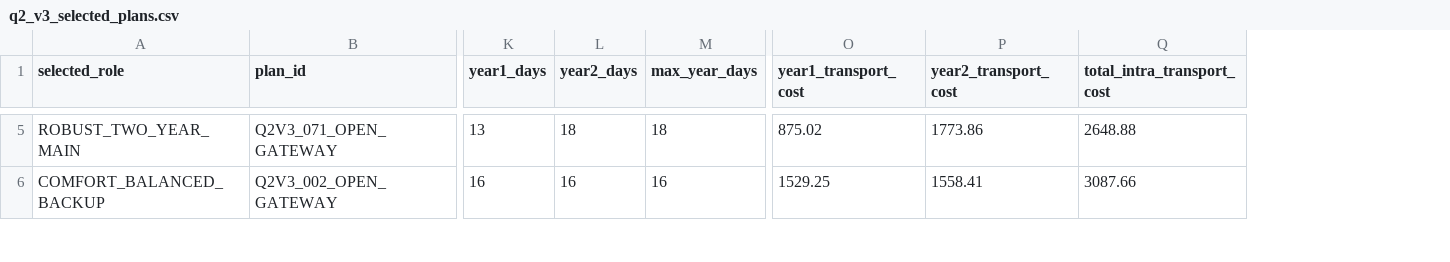
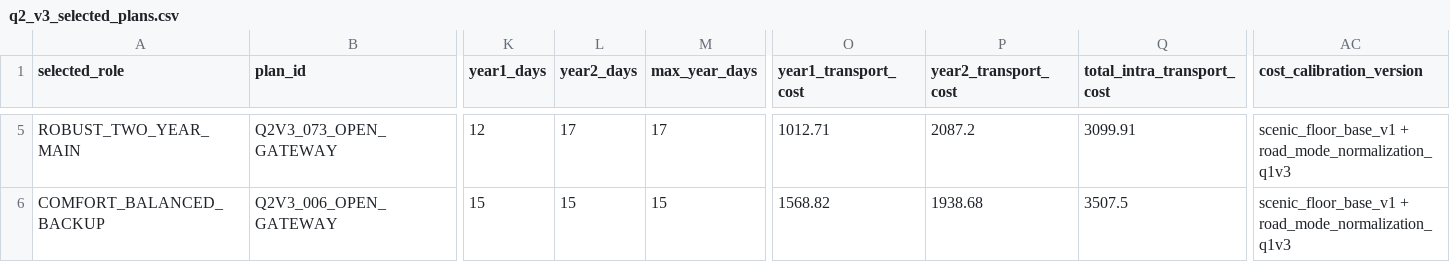
Before and after one commit to Nick-zh-jsauhd/xinjiang-tourism-optimization, a CSV file: 第二问_两年暑假交通费用优化材料包/11_Q2_V3_两年鲁棒多模式路径覆盖/outputs/q2_v3_selected_plans.csv, drawn as a sheet; only a part is shown, gaps mark what is left out; the diff covers the shown part only; the diff names each change by its address in the sheet, - before the commit and + after, or states it on an @@ line.

```diff
--- a/第二问_两年暑假交通费用优化材料包/11_Q2_V3_两年鲁棒多模式路径覆盖/outputs/q2_v3_selected_plans.csv
+++ b/第二问_两年暑假交通费用优化材料包/11_Q2_V3_两年鲁棒多模式路径覆盖/outputs/q2_v3_selected_plans.csv
+column AC (cost_calibration_version), rows 5-6: scenic_floor_base_v1 + road_mode_normalization_q1v3 | scenic_floor_base_v1 + road_mode_normalization_q1v3
-B5 (plan_id): Q2V3_071_OPEN_GATEWAY
+B5 (plan_id): Q2V3_073_OPEN_GATEWAY
-K5 (year1_days): 13
+K5 (year1_days): 12
-L5 (year2_days): 18
+L5 (year2_days): 17
-M5 (max_year_days): 18
+M5 (max_year_days): 17
-O5 (year1_transport_cost): 875.02
+O5 (year1_transport_cost): 1012.71
-P5 (year2_transport_cost): 1773.86
+P5 (year2_transport_cost): 2087.2
-Q5 (total_intra_transport_cost): 2648.88
+Q5 (total_intra_transport_cost): 3099.91
-B6 (plan_id): Q2V3_002_OPEN_GATEWAY
+B6 (plan_id): Q2V3_006_OPEN_GATEWAY
-K6 (year1_days): 16
+K6 (year1_days): 15
-L6 (year2_days): 16
+L6 (year2_days): 15
-M6 (max_year_days): 16
+M6 (max_year_days): 15
-O6 (year1_transport_cost): 1529.25
+O6 (year1_transport_cost): 1568.82
-P6 (year2_transport_cost): 1558.41
+P6 (year2_transport_cost): 1938.68
-Q6 (total_intra_transport_cost): 3087.66
+Q6 (total_intra_transport_cost): 3507.5
```
Also changed, not shown: 65 edited cells elsewhere in this file, 第二问_两年暑假交通费用优化材料包/11_Q2_V3_两年鲁棒多模式路径覆盖/outputs/q2_v3_exact_order_check.csv, 第二问_两年暑假交通费用优化材料包/11_Q2_V3_两年鲁棒多模式路径覆盖/outputs/q2_v3_model_audit.csv, 25 other files.
